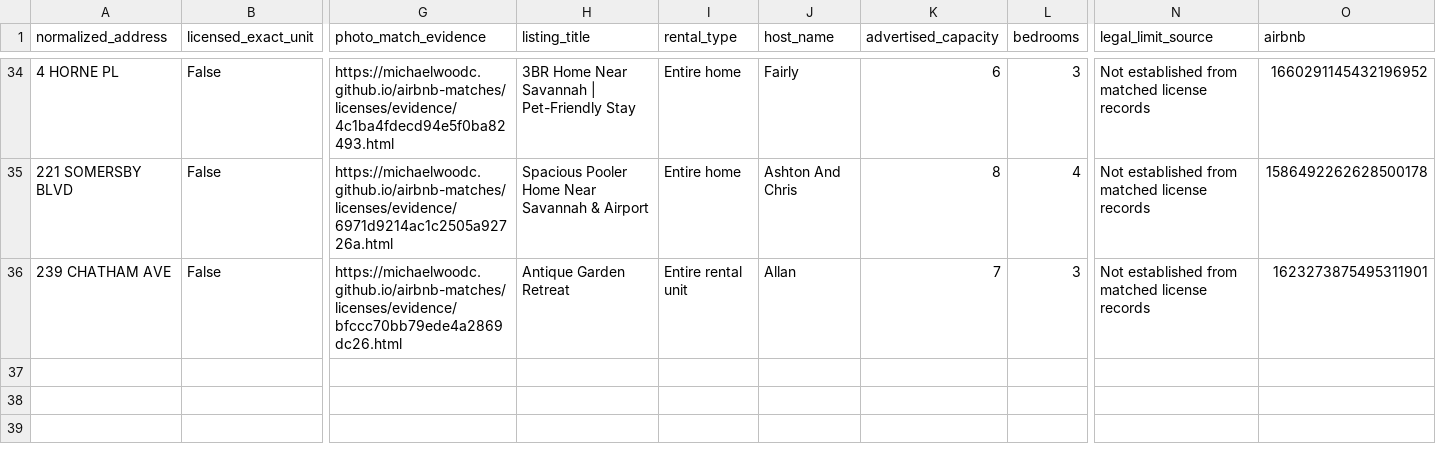
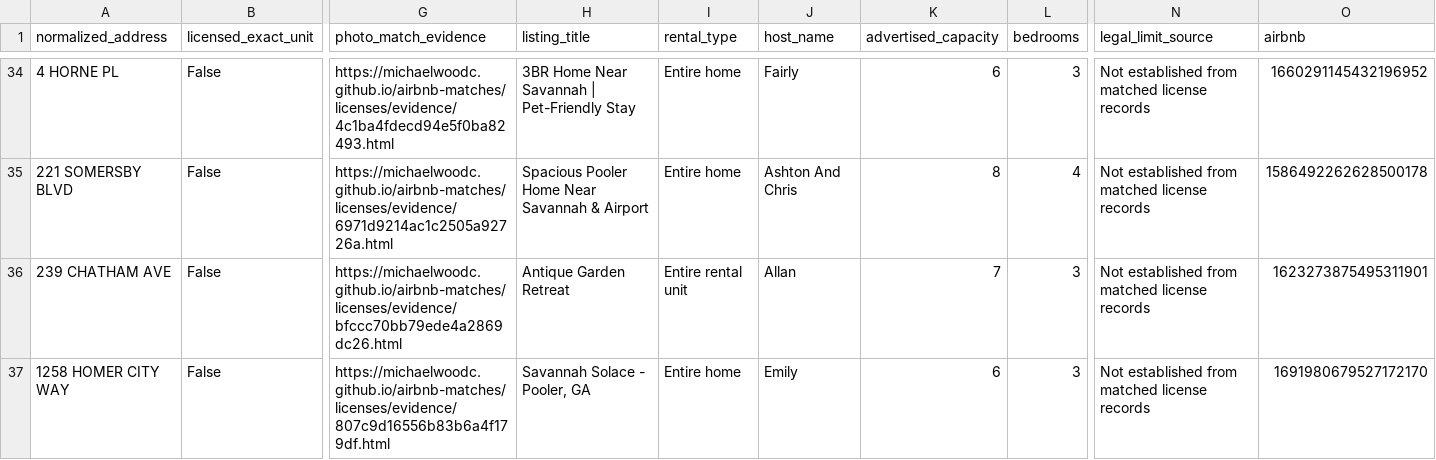
Before and after one commit to MichaelWoodc/airbnb-matches, a CSV file: licenses/outside_scope.csv, drawn as a sheet; only a part is shown, gaps mark what is left out; rows hold the shown columns only; the diff names each change by its address in the sheet, - before the commit and + after, or states it on an @@ line.

Commit message:
Update discovered property matches

```diff
--- a/licenses/outside_scope.csv
+++ b/licenses/outside_scope.csv
+row 37: 1258 HOMER CITY WAY | False | https://michaelwoodc.github.io/airbnb-matches/licenses/evidence/807c9d16556b83b6a4f179df.html | Savannah Solace - Pooler, GA | Entire home | Emily | 6 | 3 | Not established from matched license records | 1691980679527172170
```
Also changed, not shown: 4 other files.
